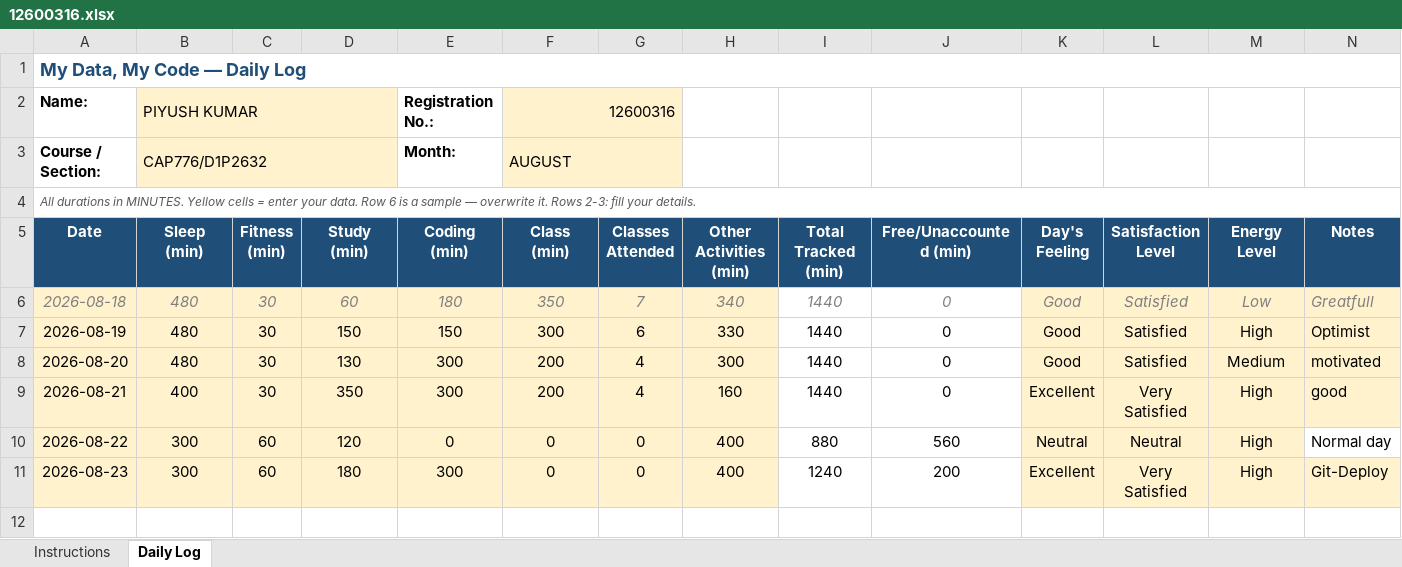
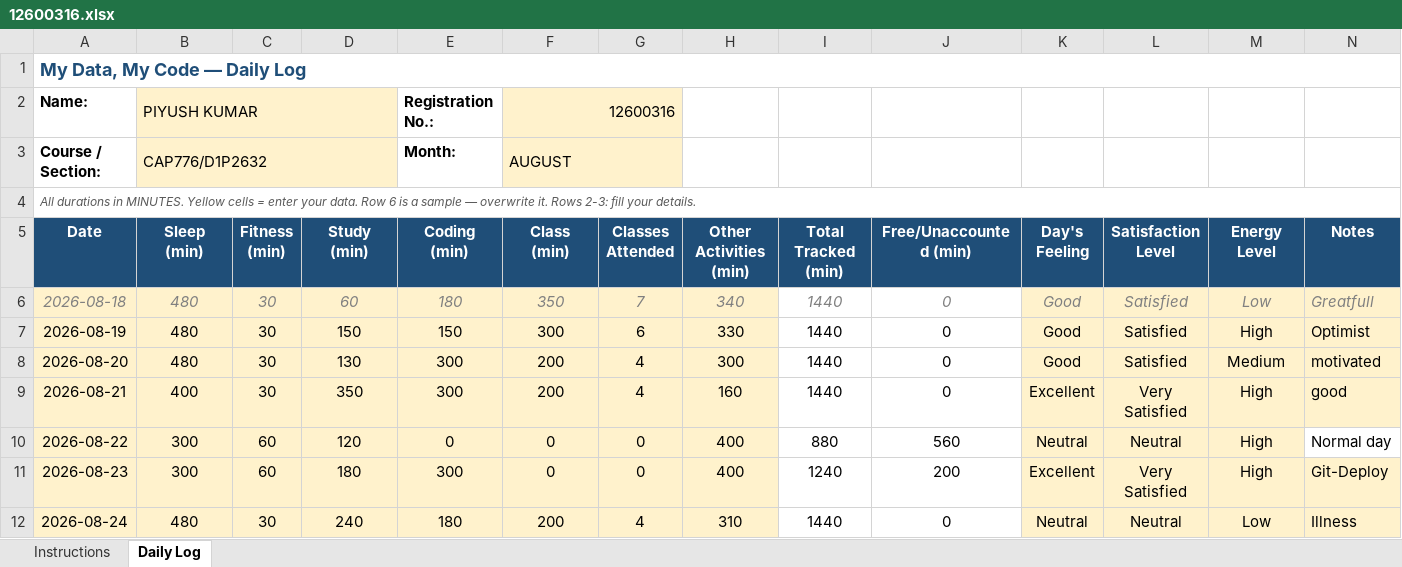
Before and after one commit to eZpiyush/CAP776, an Excel workbook: 12600316.xlsx, sheet Daily Log, drawn as a sheet; values as stored, in another font and other column widths than the file's, no borders; conditional formats not drawn; the diff names each change by its address in the sheet, - before the commit and + after, or states it on an @@ line.

Commit message:
update of 24Aug

```diff
--- a/12600316.xlsx (sheet Daily Log)
+++ b/12600316.xlsx (sheet Daily Log)
+row 12: 2026-08-24 | 480 | 30 | 240 | 180 | 200 | 4 | 310 | 1440 | 0 | Neutral | Neutral | Low | Illness
```
